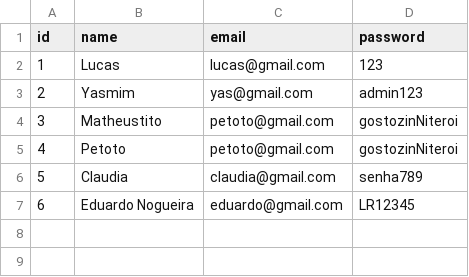
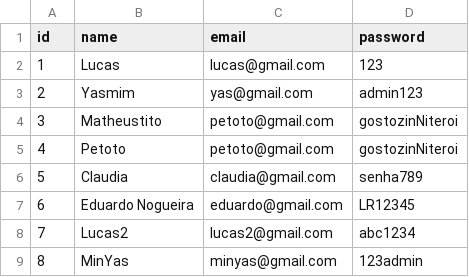
Before and after one commit to LucasMartelloNogueira/Go_pwd_manager, a CSV file: storage/users.csv, drawn as a sheet; the diff names each change by its address in the sheet, - before the commit and + after, or states it on an @@ line.

```diff
--- a/storage/users.csv
+++ b/storage/users.csv
+row 8: 7 | Lucas2 | lucas2@gmail.com | abc1234
+row 9: 8 | MinYas | minyas@gmail.com | 123admin
```
Also changed, not shown: 25 other files.
